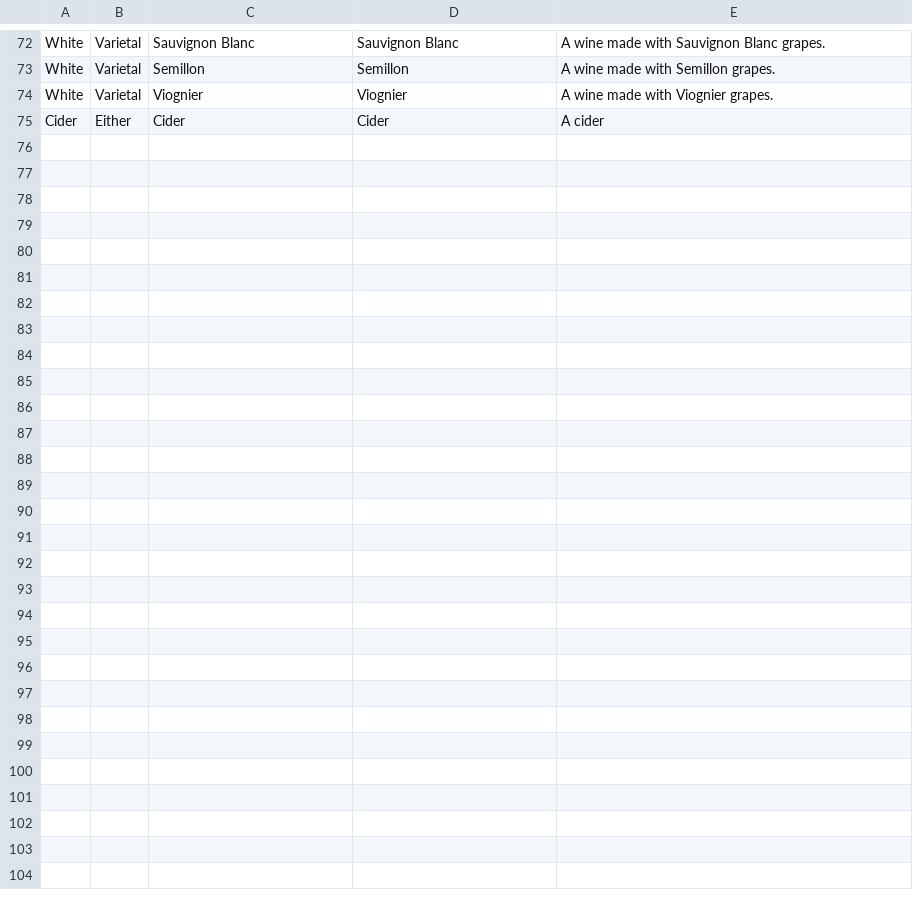
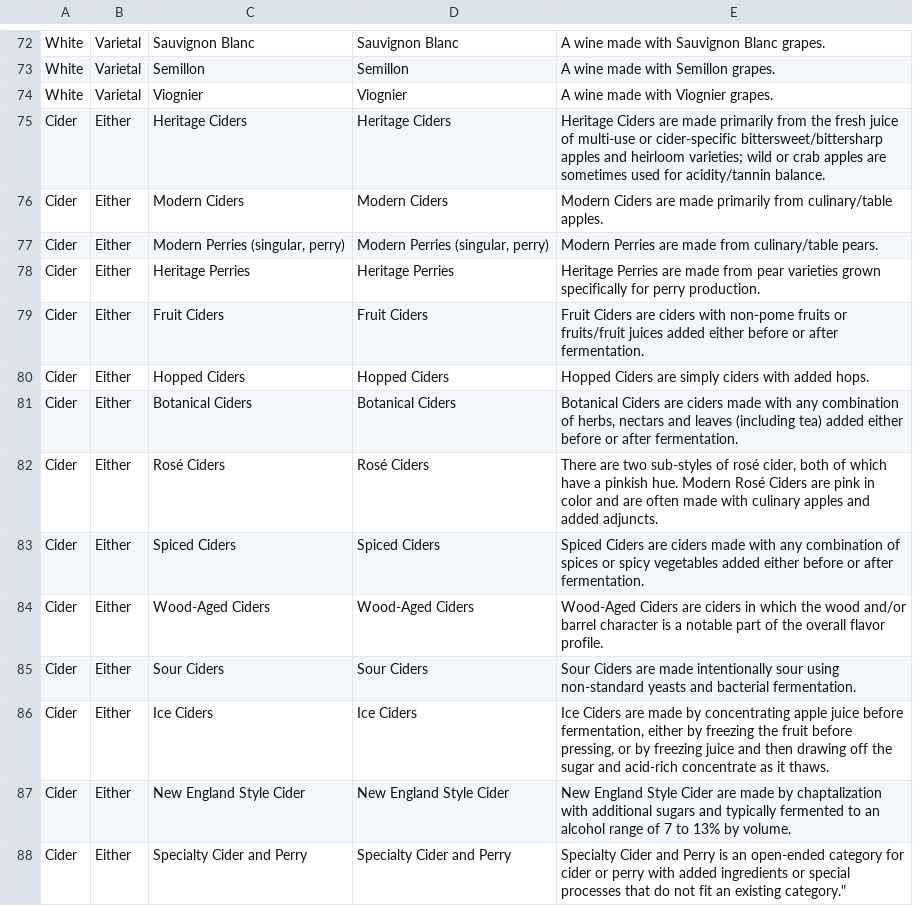
Before and after one commit to Vinebase/wine-knowledge, a CSV file: Categorization/category_style_taxonomy.csv, drawn as a sheet; only a part is shown, gaps mark what is left out.

Commit message:
Update category_style_taxonomy.csv

```diff
--- a/Categorization/category_style_taxonomy.csv
+++ b/Categorization/category_style_taxonomy.csv
@@ -74,2 +74,15 @@ White,Varietal,Semillon,Semillon,A wine made with Semillon grapes.
 White,Varietal,Viognier,Viognier,A wine made with Viognier grapes.
-Cider,Either,Cider,Cider,A cider
+Cider,Either,Heritage Ciders,Heritage Ciders,"Heritage Ciders are made primarily from the fresh juice of multi-use or cider-specific bittersweet/bittersharp apples and heirloom varieties; wild or crab apples are sometimes used for acidity/tannin balance."
+Cider,Either,Modern Ciders,Modern Ciders,"Modern Ciders are made primarily from culinary/table apples."
+Cider,Either,"Modern Perries (singular, perry)","Modern Perries (singular, perry)","Modern Perries are made from culinary/table pears."
+Cider,Either,Heritage Perries,Heritage Perries,"Heritage Perries are made from pear varieties grown specifically for perry production."
+Cider,Either,Fruit Ciders,Fruit Ciders,"Fruit Ciders are ciders with non-pome fruits or fruits/fruit juices added either before or after fermentation."
+Cider,Either,Hopped Ciders,Hopped Ciders,"Hopped Ciders are simply ciders with added hops."
+Cider,Either,Botanical Ciders,Botanical Ciders,"Botanical Ciders are ciders made with any combination of herbs, nectars and leaves (including tea) added either before or after fermentation."
+Cider,Either,Rosé Ciders,Rosé Ciders,"There are two sub-styles of rosé cider, both of which have a pinkish hue. Modern Rosé Ciders are pink in color and are often made with culinary apples and added adjuncts."
+Cider,Either,Spiced Ciders,Spiced Ciders,"Spiced Ciders are ciders made with any combination of spices or spicy vegetables added either before or after fermentation."
+Cider,Either,Wood-Aged Ciders,Wood-Aged Ciders,"Wood-Aged Ciders are ciders in which the wood and/or barrel character is a notable part of the overall flavor profile."
+Cider,Either,Sour Ciders,Sour Ciders,"Sour Ciders are made intentionally sour using non-standard yeasts and bacterial fermentation."
+Cider,Either,Ice Ciders,Ice Ciders,"Ice Ciders are made by concentrating apple juice before fermentation, either by freezing the fruit before pressing, or by freezing juice and then drawing off the sugar and acid-rich concentrate as it thaws."
+Cider,Either,New England Style Cider,New England Style Cider,"New England Style Cider are made by chaptalization with additional sugars and typically fermented to an alcohol range of 7 to 13% by volume."
+Cider,Either,Specialty Cider and Perry,Specialty Cider and Perry,Specialty Cider and Perry is an open-ended category for cider or perry with added ingredients or special processes that do not fit an existing category."
```
